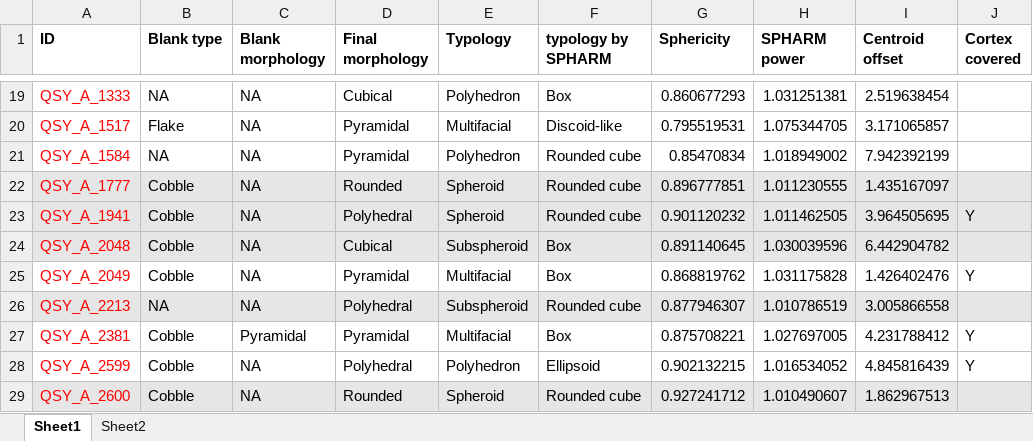
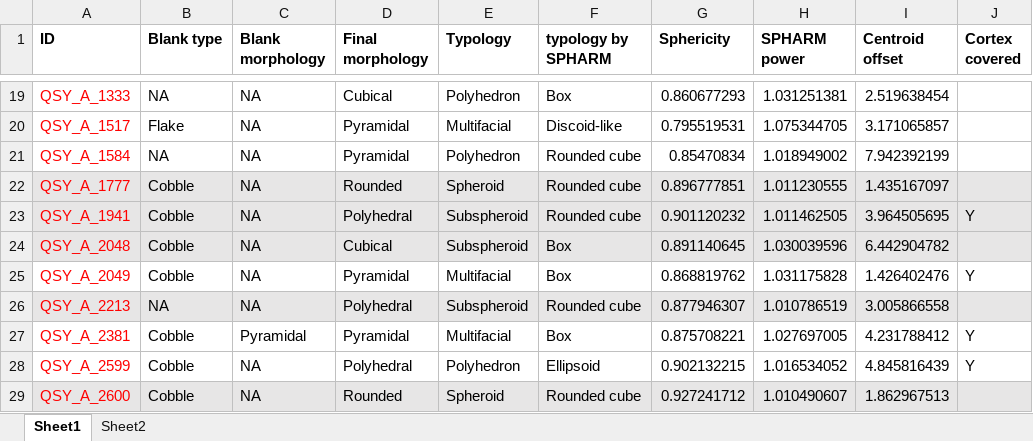
Before and after one commit to zhiye0927/QSY-Spheroids-Study, an Excel workbook: analysis/data/derived_data/core_typology_morphological_parameters.xlsx, sheet Sheet1, drawn as a sheet; only a part is shown, gaps mark what is left out; values as stored, in another font and other column widths than the file's, no borders; the diff names each change by its address in the sheet, - before the commit and + after, or states it on an @@ line.

```diff
--- a/analysis/data/derived_data/core_typology_morphological_parameters.xlsx (sheet Sheet1)
+++ b/analysis/data/derived_data/core_typology_morphological_parameters.xlsx (sheet Sheet1)
-E23 (Typology): Spheroid
+E23 (Typology): Subspheroid
```
Also changed, not shown: 54 other files.
